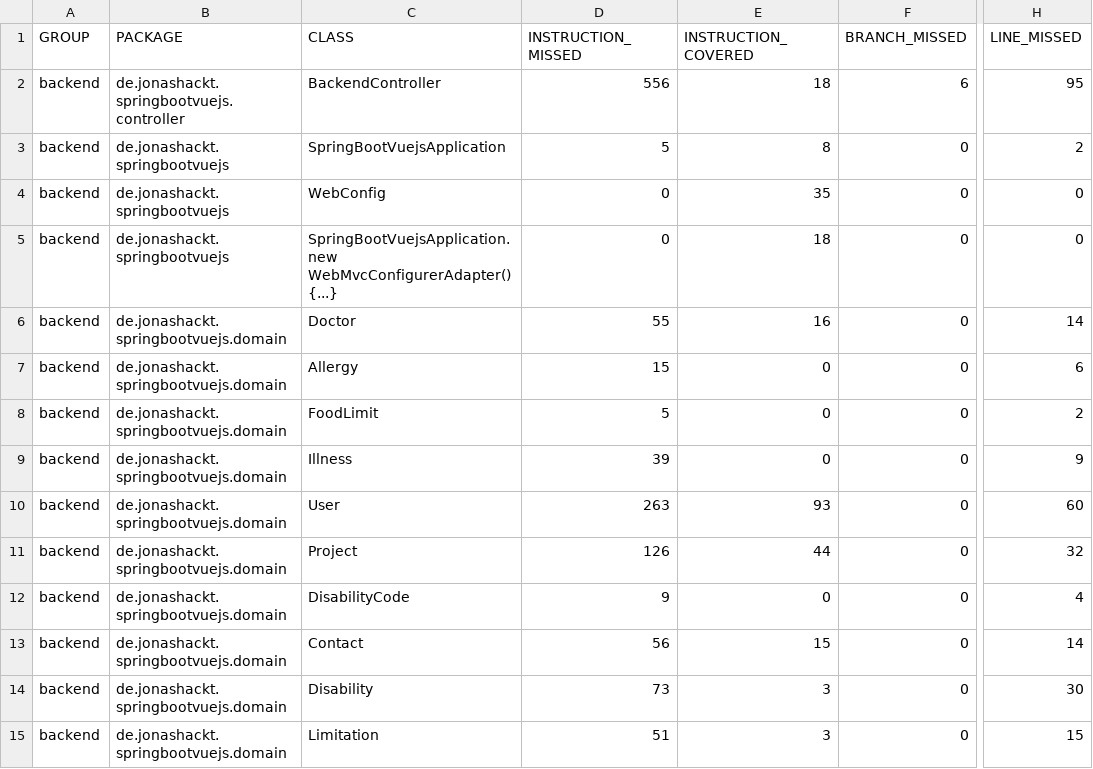
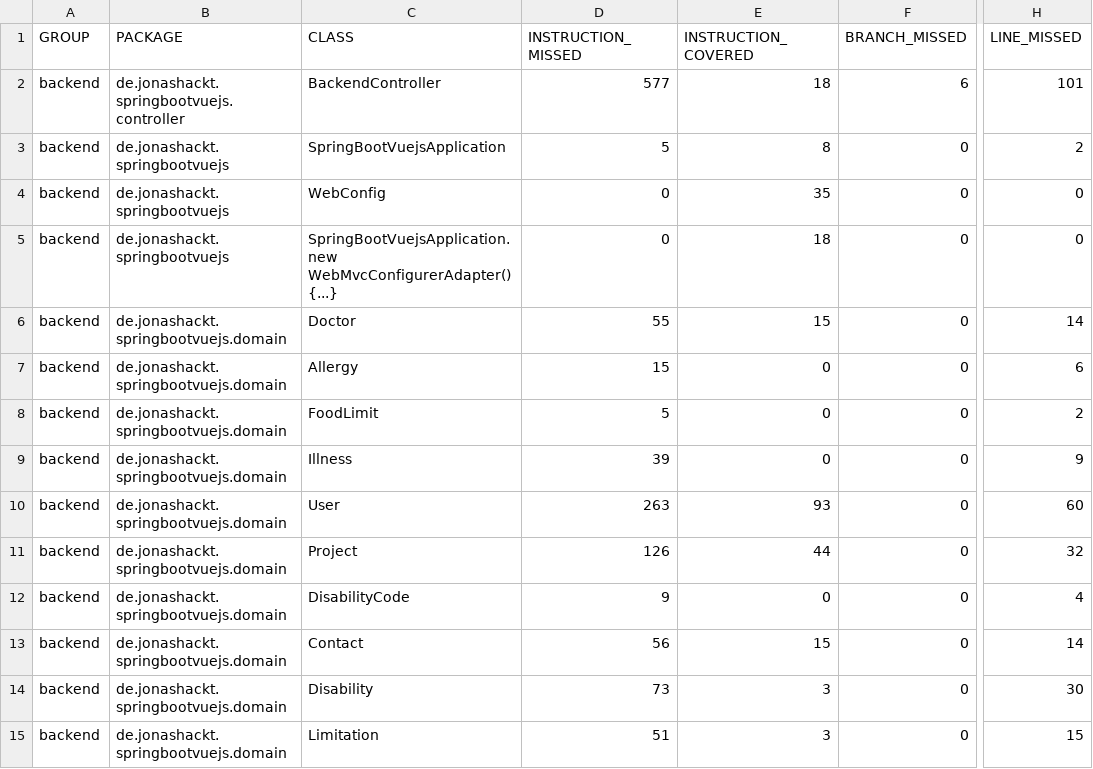
Before and after one commit to digital-bauhaus/Ferienpass-Admin, a CSV file: backend/target/site/jacoco/jacoco.csv, drawn as a sheet; only a part is shown, gaps mark what is left out; the diff names each change by its address in the sheet, - before the commit and + after, or states it on an @@ line.

```diff
--- a/backend/target/site/jacoco/jacoco.csv
+++ b/backend/target/site/jacoco/jacoco.csv
-D2 (INSTRUCTION_MISSED): 556
+D2 (INSTRUCTION_MISSED): 577
-H2 (LINE_MISSED): 95
+H2 (LINE_MISSED): 101
-E6 (INSTRUCTION_COVERED): 16
+E6 (INSTRUCTION_COVERED): 15
```
Also changed, not shown: 25 other files.
